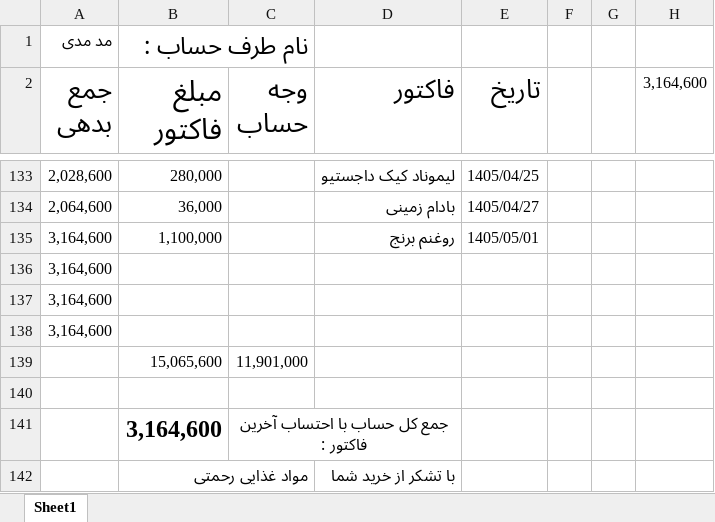
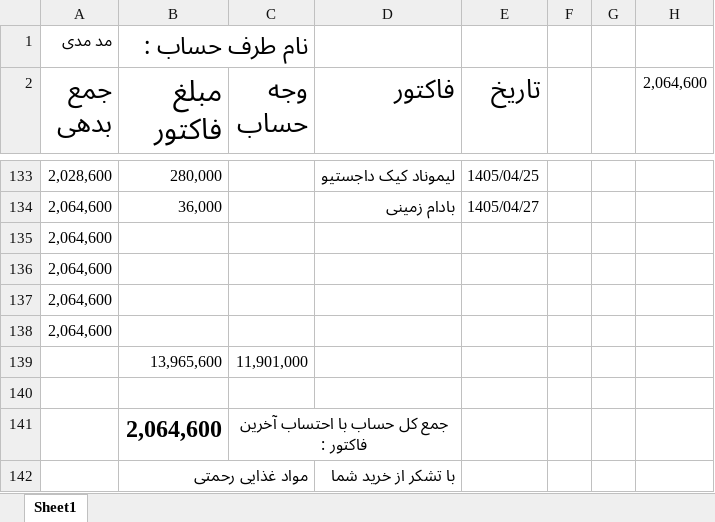
Before and after one commit to Hamidmarket/hesab, an Excel workbook: customers/bofon.xlsx, sheet Sheet1, drawn as a sheet; only a part is shown, gaps mark what is left out; values as stored, in another font and other column widths than the file's, no borders; conditional formats not drawn; removed rows and columns are numbered as before the commit, all else as after; the diff names each change by its address in the sheet, - before the commit and + after, or states it on an @@ line.

```diff
--- a/customers/bofon.xlsx (sheet Sheet1)
+++ b/customers/bofon.xlsx (sheet Sheet1)
-H2: 3,164,600
+H2: 2,064,600
-row 135: 3,164,600 | 1,100,000 |  | روغنم برنج | 1405/05/01
-A135:A137 (جمع بدهی): 3,164,600
+A135:A137 (جمع بدهی): 2,064,600
-row 139:  | 15,065,600 | 11,901,000
+row 138: 2,064,600
+row 139:  | 13,965,600 | 11,901,000
-B141 (مبلغ فاکتور): 3,164,600
+B141 (مبلغ فاکتور): 2,064,600
```
Also changed, not shown: customers.xlsx, 1 other file.
